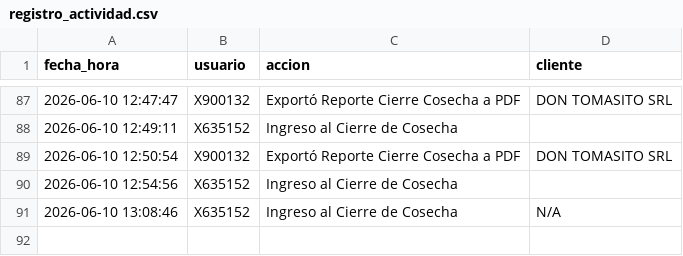
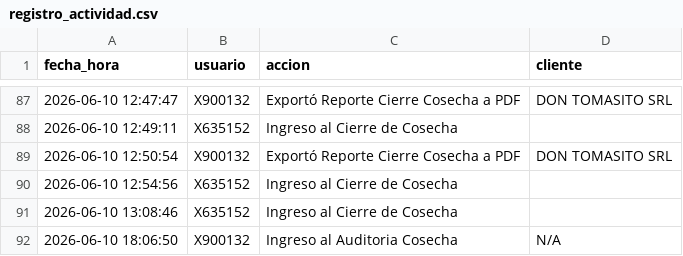
Before and after one commit to suyai-d/reportes-seguridad-db, a CSV file: registro_actividad.csv, drawn as a sheet; only a part is shown, gaps mark what is left out.

Commit message:
Log: X900132 - Ingreso al Auditoria Cosecha

```diff
--- a/registro_actividad.csv
+++ b/registro_actividad.csv
@@ -90,2 +90,3 @@ fecha_hora,usuario,accion,cliente
 2026-06-10 12:54:56,X635152,Ingreso al Cierre de Cosecha,
-2026-06-10 13:08:46,X635152,Ingreso al Cierre de Cosecha,N/A
+2026-06-10 13:08:46,X635152,Ingreso al Cierre de Cosecha,
+2026-06-10 18:06:50,X900132,Ingreso al Auditoria Cosecha,N/A
```
